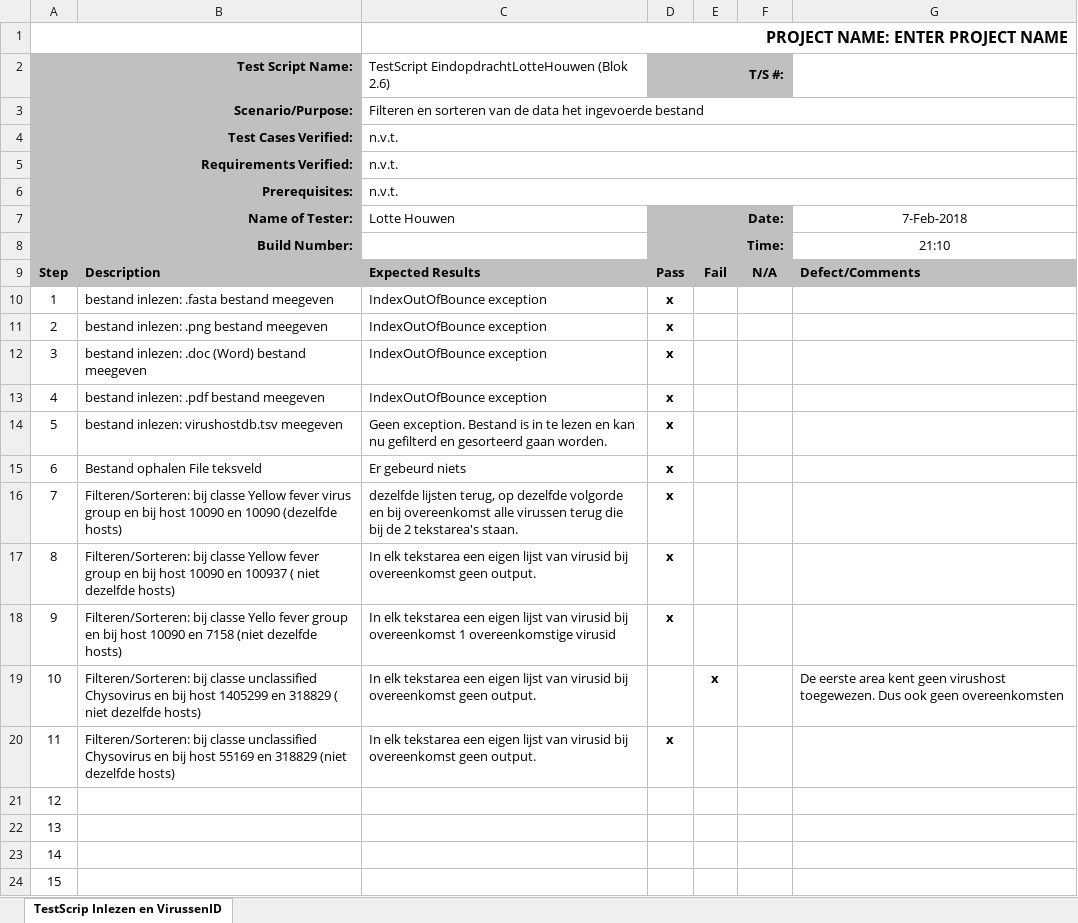
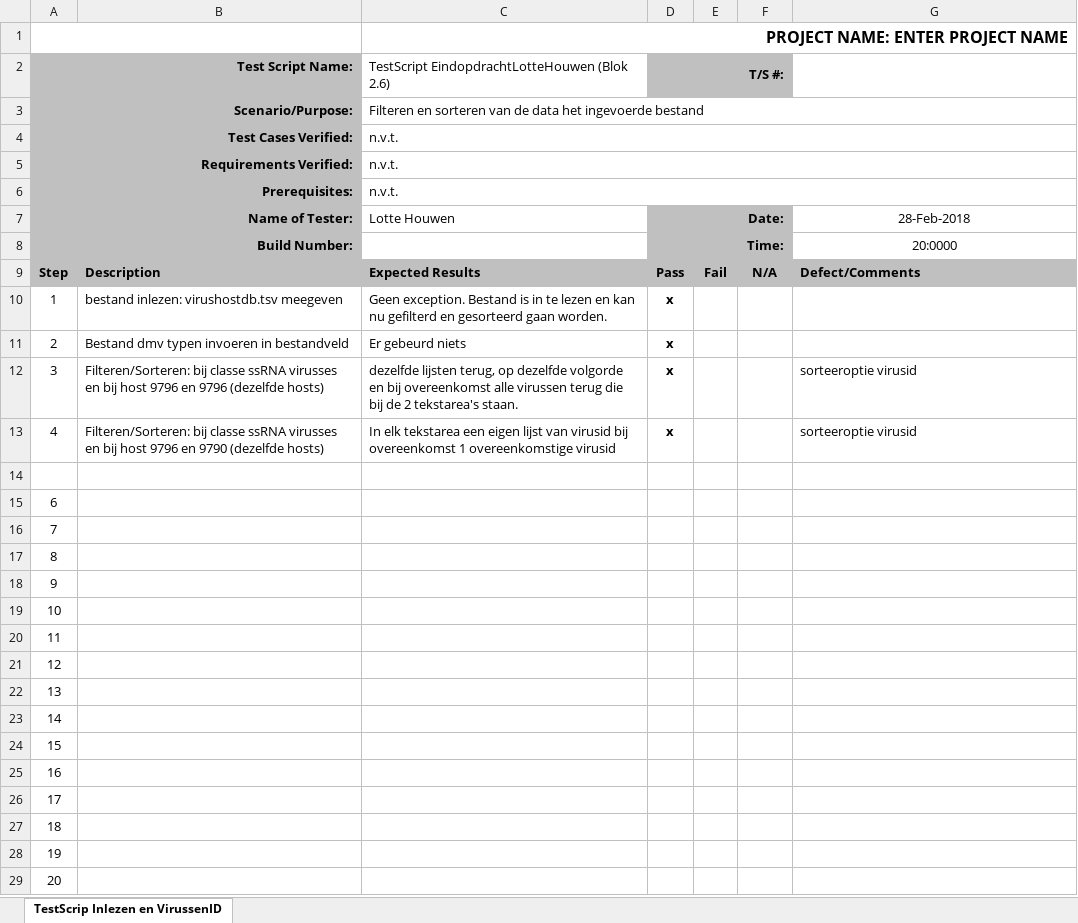
Before and after one commit to LotteH/Eindopdracht-Blok2.6, an Excel workbook: TestScriptLotteHouwen(Blok2.6).xlsx, sheet TestScrip Inlezen en VirussenID, drawn as a sheet; only a part is shown; the shorter side is filled out with more unchanged rows; values as stored, in another font and other column widths than the file's, no borders; removed rows and columns are numbered as before the commit, all else as after; the diff names each change by its address in the sheet, - before the commit and + after, or states it on an @@ line.

Commit message:
2e kans - 3 Lotte Houwen

```diff
--- a/TestScriptLotteHouwen(Blok2.6).xlsx (sheet TestScrip Inlezen en VirussenID)
+++ b/TestScriptLotteHouwen(Blok2.6).xlsx (sheet TestScrip Inlezen en VirussenID)
-G7: 7-Feb-2018
+G7: 28-Feb-2018
-G8: 21:10
+G8: 20:0000
-B10: bestand inlezen: .fasta bestand meegeven
+B10: bestand inlezen: virushostdb.tsv meegeven
-C10: IndexOutOfBounce exception
+C10: Geen exception. Bestand is in te lezen en kan nu gefilterd en gesorteerd gaan worden.
-B11: bestand inlezen: .png bestand meegeven
+B11: Bestand dmv typen invoeren in bestandveld
-C11: IndexOutOfBounce exception
+C11: Er gebeurd niets
-B12: bestand inlezen: .doc (Word) bestand meegeven
+B12: Filteren/Sorteren: bij classe ssRNA virusses en bij host 9796 en 9796 (dezelfde hosts)
-C12: IndexOutOfBounce exception
+C12: dezelfde lijsten terug, op dezelfde volgorde en bij overeenkomst alle virussen terug die bij de 2 tekstarea's staan.
-G12:G13: (empty)
+G12:G13: sorteeroptie virusid
-B13: bestand inlezen: .pdf bestand meegeven
+B13: Filteren/Sorteren: bij classe ssRNA virusses en bij host 9796 en 9790 (dezelfde hosts)
-C13: IndexOutOfBounce exception
+C13: In elk tekstarea een eigen lijst van virusid bij overeenkomst 1 overeenkomstige virusid
-row 14: 5 | bestand inlezen: virushostdb.tsv meegeven | Geen exception. Bestand is in te lezen en kan nu gefilterd en gesorteerd gaan worden. | x
+row 14: (empty)
-row 15: 6 | Bestand ophalen File teksveld | Er gebeurd niets | x
-row 16: 7 | Filteren/Sorteren: bij classe Yellow fever virus group en bij host 10090 en 10090 (dezelfde hosts) | dezelfde lijsten terug, op dezelfde volgorde en bij overeenkomst alle virussen terug die bij de 2 tekstarea's staan. | x
-row 17: 8 | Filteren/Sorteren: bij classe Yellow fever group en bij host 10090 en 100937 ( niet dezelfde hosts) | In elk tekstarea een eigen lijst van virusid bij overeenkomst geen output. | x
-row 18: 9 | Filteren/Sorteren: bij classe Yello fever group en bij host 10090 en 7158 (niet dezelfde hosts) | In elk tekstarea een eigen lijst van virusid bij overeenkomst 1 overeenkomstige virusid | x
-row 19: 10 | Filteren/Sorteren: bij classe unclassified Chysovirus en bij host 1405299 en 318829 ( niet dezelfde hosts) | In elk tekstarea een eigen lijst van virusid bij overeenkomst geen output. |  | x |  | De eerste area kent geen virushost toegewezen. Dus ook geen overeenkomsten
-row 20: 11 | Filteren/Sorteren: bij classe unclassified Chysovirus en bij host 55169 en 318829 (niet dezelfde hosts) | In elk tekstarea een eigen lijst van virusid bij overeenkomst geen output. | x
+row 15: 6
+row 16: 7
+row 17: 8
+row 18: 9
+row 19: 10
+row 20: 11
```
Also changed, not shown: 1 other file.
